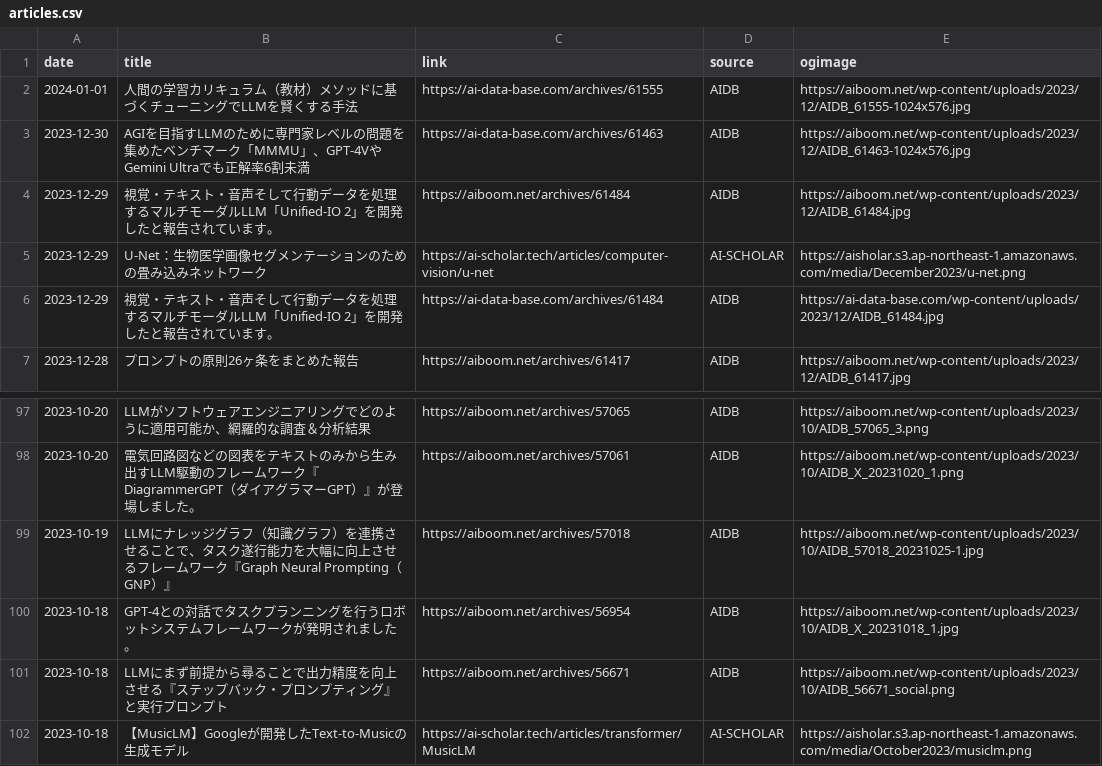
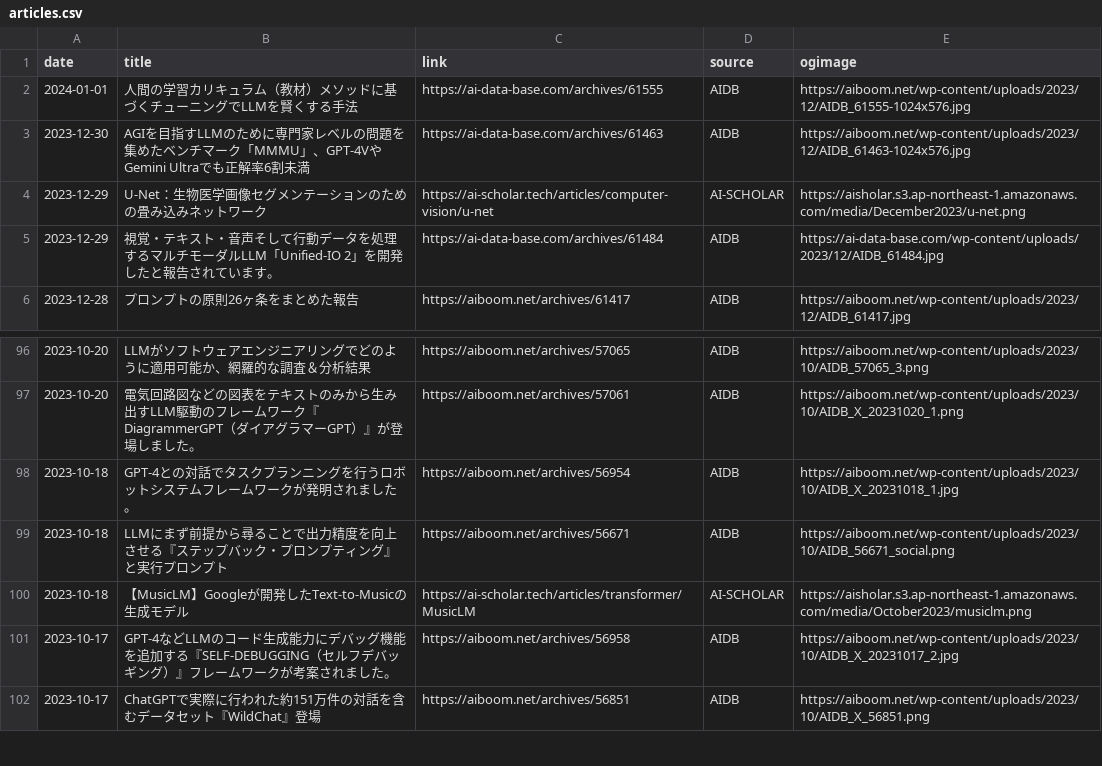
Before and after one commit to kdingn/news-page, a CSV file: src/assets/articles.csv, drawn as a sheet; only a part is shown, gaps mark what is left out; the shorter side is filled out with more unchanged rows.

```diff
--- a/src/assets/articles.csv
+++ b/src/assets/articles.csv
@@ -3,3 +3,2 @@ date,title,link,source,ogimage
 2023-12-30,AGIを目指すLLMのために専門家レベルの問題を集めたベンチマーク「MMMU」、GPT-4VやGemini Ultraでも正解率6割未満,https://ai-data-base.com/archives/61463,AIDB,https://aiboom.net/wp-content/uploads/2023/12/AIDB_61463-1024x576.jpg
-2023-12-29,視覚・テキスト・音声そして行動データを処理するマルチモーダルLLM「Unified-IO 2」を開発したと報告されています。,https://aiboom.net/archives/61484,AIDB,https://aiboom.net/wp-content/uploads/2023/12/AIDB_61484.jpg
 2023-12-29,U-Net：生物医学画像セグメンテーションのための畳み込みネットワーク,https://ai-scholar.tech/articles/computer-vision/u-net,AI-SCHOLAR,https://aisholar.s3.ap-northeast-1.amazonaws.com/media/December2023/u-net.png
@@ -98,3 +97,2 @@ date,title,link,source,ogimage
 2023-10-20,電気回路図などの図表をテキストのみから生み出すLLM駆動のフレームワーク『DiagrammerGPT（ダイアグラマーGPT）』が登場しました。,https://aiboom.net/archives/57061,AIDB,https://aiboom.net/wp-content/uploads/2023/10/AIDB_X_20231020_1.png
-2023-10-19,LLMにナレッジグラフ（知識グラフ）を連携させることで、タスク遂行能力を大幅に向上させるフレームワーク『Graph Neural Prompting（GNP）』,https://aiboom.net/archives/57018,AIDB,https://aiboom.net/wp-content/uploads/2023/10/AIDB_57018_20231025-1.jpg
 2023-10-18,GPT-4との対話でタスクプランニングを行うロボットシステムフレームワークが発明されました。,https://aiboom.net/archives/56954,AIDB,https://aiboom.net/wp-content/uploads/2023/10/AIDB_X_20231018_1.jpg
```
